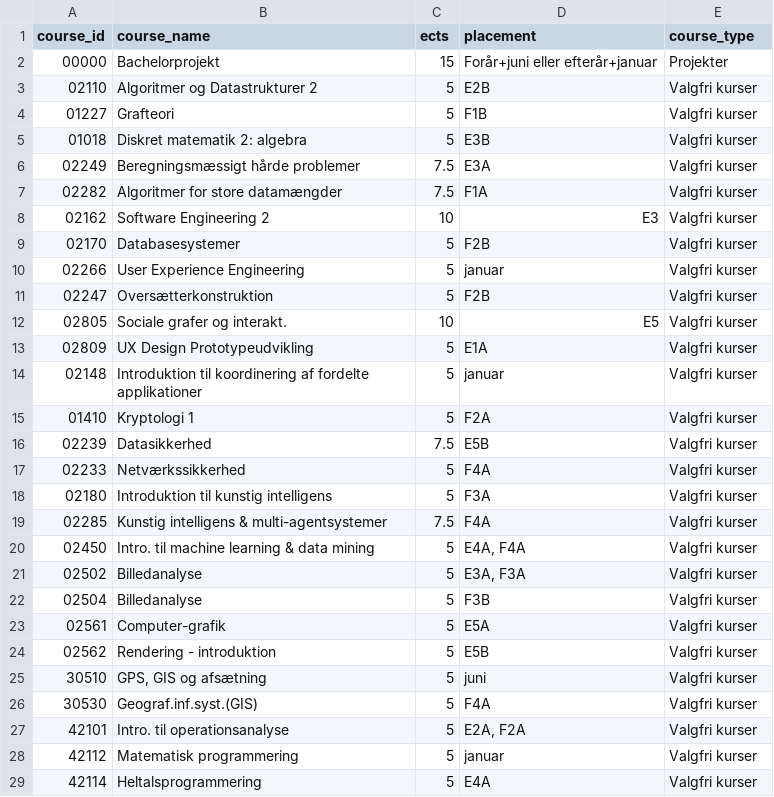
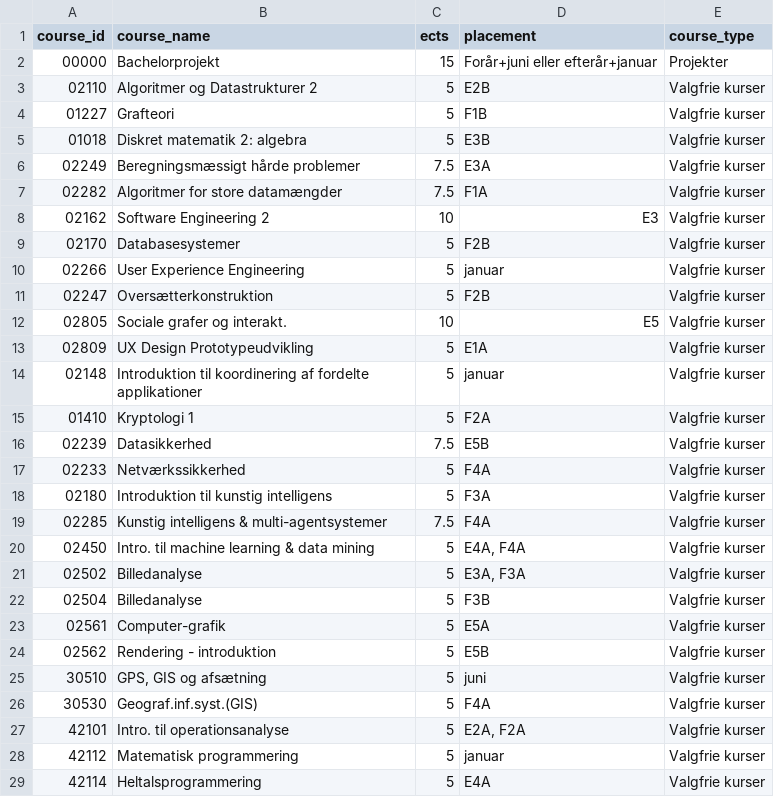
Before and after one commit to Nikolajkng/DTUStudyplanSoftware, a CSV file: src/db/csv/studieplan2023_valgfag.csv, drawn as a sheet; only a part is shown; the diff covers the shown part only.

Commit message:
fixed 8 to 7.5 changed attr. type

```diff
--- a/src/db/csv/studieplan2023_valgfag.csv
+++ b/src/db/csv/studieplan2023_valgfag.csv
@@ -2,28 +2,28 @@ course_id,course_name,ects,placement,course_type
 00000,Bachelorprojekt,15,Forår+juni eller efterår+januar,Projekter
-02110,Algoritmer og Datastrukturer 2,5,E2B,Valgfri kurser
-01227,Grafteori,5,F1B,Valgfri kurser
-01018,Diskret matematik 2: algebra,5,E3B,Valgfri kurser
-02249,Beregningsmæssigt hårde problemer,7.5,E3A,Valgfri kurser
-02282,Algoritmer for store datamængder,7.5,F1A,Valgfri kurser
-02162,Software Engineering 2,10,E3,Valgfri kurser
-02170,Databasesystemer,5,F2B,Valgfri kurser
-02266,User Experience Engineering,5,januar,Valgfri kurser
-02247,Oversætterkonstruktion,5,F2B,Valgfri kurser
-02805,Sociale grafer og interakt.,10,E5,Valgfri kurser
-02809,UX Design Prototypeudvikling,5,E1A,Valgfri kurser
-02148,Introduktion til koordinering af fordelte applikationer,5,januar,Valgfri kurser
-01410,Kryptologi 1,5,F2A,Valgfri kurser
-02239,Datasikkerhed,7.5,E5B,Valgfri kurser
-02233,Netværkssikkerhed,5,F4A,Valgfri kurser
-02180,Introduktion til kunstig intelligens,5,F3A,Valgfri kurser
-02285,Kunstig intelligens & multi-agentsystemer,7.5,F4A,Valgfri kurser
-02450,Intro. til machine learning & data mining,5,"E4A, F4A",Valgfri kurser
-02502,Billedanalyse,5,"E3A, F3A",Valgfri kurser
-02504,Billedanalyse,5,F3B,Valgfri kurser
-02561,Computer-grafik,5,E5A,Valgfri kurser
-02562,Rendering - introduktion,5,E5B,Valgfri kurser
-30510,"GPS, GIS og afsætning",5,juni,Valgfri kurser
-30530,Geograf.inf.syst.(GIS),5,F4A,Valgfri kurser
-42101,Intro. til operationsanalyse,5,"E2A, F2A",Valgfri kurser
-42112,Matematisk programmering,5,januar,Valgfri kurser
-42114,Heltalsprogrammering,5,E4A,Valgfri kurser
+02110,Algoritmer og Datastrukturer 2,5,E2B,Valgfrie kurser
+01227,Grafteori,5,F1B,Valgfrie kurser
+01018,Diskret matematik 2: algebra,5,E3B,Valgfrie kurser
+02249,Beregningsmæssigt hårde problemer,7.5,E3A,Valgfrie kurser
+02282,Algoritmer for store datamængder,7.5,F1A,Valgfrie kurser
+02162,Software Engineering 2,10,E3,Valgfrie kurser
+02170,Databasesystemer,5,F2B,Valgfrie kurser
+02266,User Experience Engineering,5,januar,Valgfrie kurser
+02247,Oversætterkonstruktion,5,F2B,Valgfrie kurser
+02805,Sociale grafer og interakt.,10,E5,Valgfrie kurser
+02809,UX Design Prototypeudvikling,5,E1A,Valgfrie kurser
+02148,Introduktion til koordinering af fordelte applikationer,5,januar,Valgfrie kurser
+01410,Kryptologi 1,5,F2A,Valgfrie kurser
+02239,Datasikkerhed,7.5,E5B,Valgfrie kurser
+02233,Netværkssikkerhed,5,F4A,Valgfrie kurser
+02180,Introduktion til kunstig intelligens,5,F3A,Valgfrie kurser
+02285,Kunstig intelligens & multi-agentsystemer,7.5,F4A,Valgfrie kurser
+02450,Intro. til machine learning & data mining,5,"E4A, F4A",Valgfrie kurser
+02502,Billedanalyse,5,"E3A, F3A",Valgfrie kurser
+02504,Billedanalyse,5,F3B,Valgfrie kurser
+02561,Computer-grafik,5,E5A,Valgfrie kurser
+02562,Rendering - introduktion,5,E5B,Valgfrie kurser
+30510,"GPS, GIS og afsætning",5,juni,Valgfrie kurser
+30530,Geograf.inf.syst.(GIS),5,F4A,Valgfrie kurser
+42101,Intro. til operationsanalyse,5,"E2A, F2A",Valgfrie kurser
+42112,Matematisk programmering,5,januar,Valgfrie kurser
+42114,Heltalsprogrammering,5,E4A,Valgfrie kurser
```
Also changed, not shown: 12 edited cells elsewhere in this file, 3 other files.
